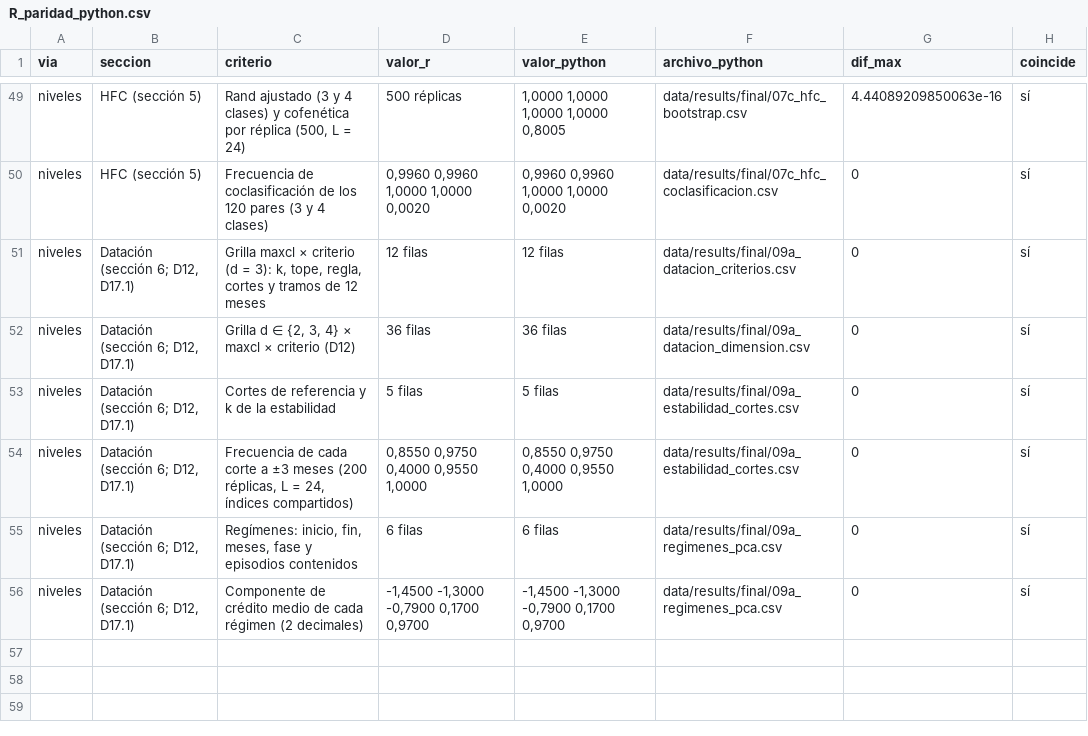
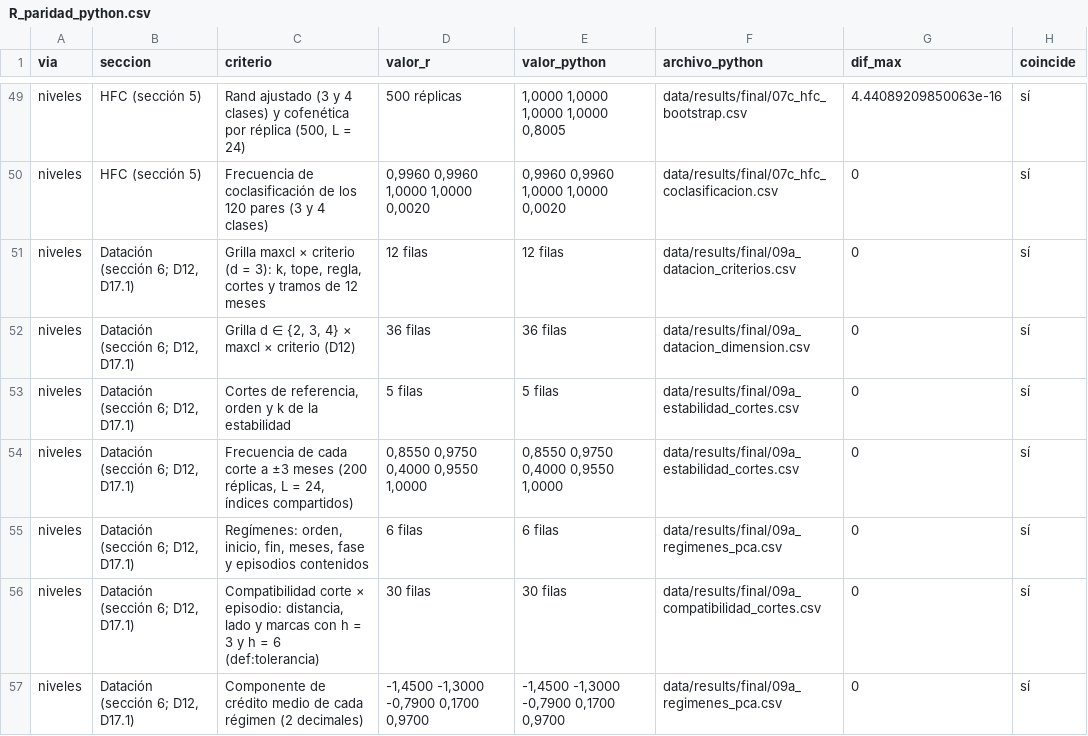
Before and after one commit to RobertoSam/Tesis-modelamiento-matematico, a CSV file: data/results/final/R_paridad_python.csv, drawn as a sheet; only a part is shown, gaps mark what is left out.

```diff
--- a/data/results/final/R_paridad_python.csv
+++ b/data/results/final/R_paridad_python.csv
@@ -52,5 +52,6 @@
 "niveles","Datación (sección 6; D12, D17.1)","Grilla d ∈ {2, 3, 4} × maxcl × criterio (D12)","36 filas","36 filas","data/results/final/09a_datacion_dimension.csv",0,"sí"
-"niveles","Datación (sección 6; D12, D17.1)","Cortes de referencia y k de la estabilidad","5 filas","5 filas","data/results/final/09a_estabilidad_cortes.csv",0,"sí"
+"niveles","Datación (sección 6; D12, D17.1)","Cortes de referencia, orden y k de la estabilidad","5 filas","5 filas","data/results/final/09a_estabilidad_cortes.csv",0,"sí"
 "niveles","Datación (sección 6; D12, D17.1)","Frecuencia de cada corte a ±3 meses (200 réplicas, L = 24, índices compartidos)","0,8550 0,9750 0,4000 0,9550 1,0000","0,8550 0,9750 0,4000 0,9550 1,0000","data/results/final/09a_estabilidad_cortes.csv",0,"sí"
-"niveles","Datación (sección 6; D12, D17.1)","Regímenes: inicio, fin, meses, fase y episodios contenidos","6 filas","6 filas","data/results/final/09a_regimenes_pca.csv",0,"sí"
+"niveles","Datación (sección 6; D12, D17.1)","Regímenes: orden, inicio, fin, meses, fase y episodios contenidos","6 filas","6 filas","data/results/final/09a_regimenes_pca.csv",0,"sí"
+"niveles","Datación (sección 6; D12, D17.1)","Compatibilidad corte × episodio: distancia, lado y marcas con h = 3 y h = 6 (def:tolerancia)","30 filas","30 filas","data/results/final/09a_compatibilidad_cortes.csv",0,"sí"
 "niveles","Datación (sección 6; D12, D17.1)","Componente de crédito medio de cada régimen (2 decimales)","-1,4500 -1,3000 -0,7900 0,1700 0,9700","-1,4500 -1,3000 -0,7900 0,1700 0,9700","data/results/final/09a_regimenes_pca.csv",0,"sí"
```
Also changed, not shown: data/results/final/09a_regimenes_pca.csv, data/results/final/R_regimenes_pca.csv, 9 other files.
